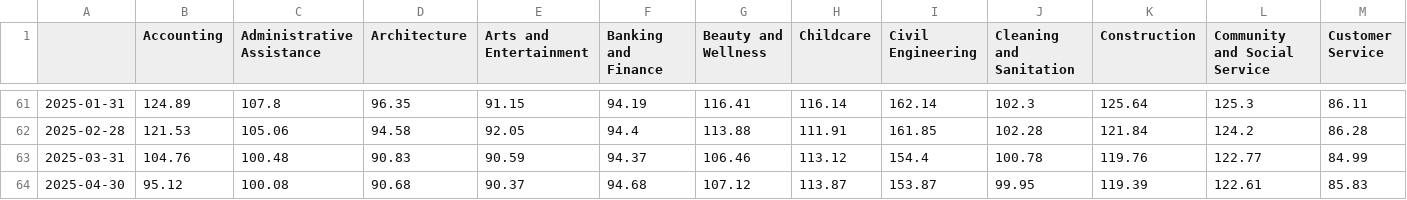
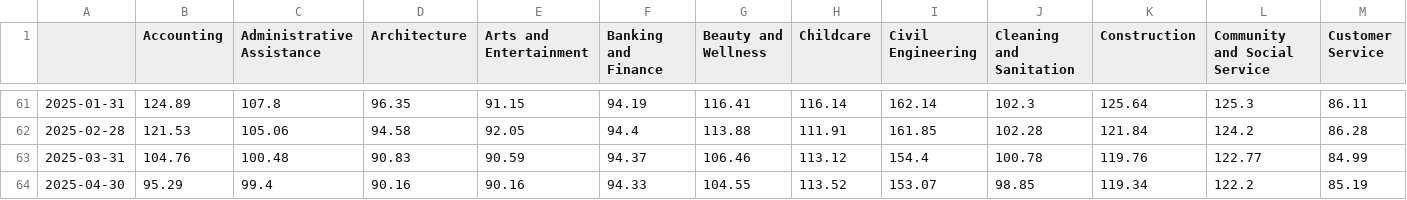
Before and after one commit to scottbar/chart_updates, a CSV file: indeed.csv, drawn as a sheet; only a part is shown, gaps mark what is left out; the diff covers the shown part only; the diff names each change by its address in the sheet, - before the commit and + after, or states it on an @@ line.

```diff
--- a/indeed.csv
+++ b/indeed.csv
-B64 (Accounting): 95.12
+B64 (Accounting): 95.29
-C64 (Administrative Assistance): 100.08
+C64 (Administrative Assistance): 99.4
-D64 (Architecture): 90.68
+D64 (Architecture): 90.16
-E64 (Arts and Entertainment): 90.37
+E64 (Arts and Entertainment): 90.16
-F64 (Banking and Finance): 94.68
+F64 (Banking and Finance): 94.33
-G64 (Beauty and Wellness): 107.12
+G64 (Beauty and Wellness): 104.55
-H64 (Childcare): 113.87
+H64 (Childcare): 113.52
-I64 (Civil Engineering): 153.87
+I64 (Civil Engineering): 153.07
-J64 (Cleaning and Sanitation): 99.95
+J64 (Cleaning and Sanitation): 98.85
-K64 (Construction): 119.39
+K64 (Construction): 119.34
-L64 (Community and Social Service): 122.61
+L64 (Community and Social Service): 122.2
-M64 (Customer Service): 85.83
+M64 (Customer Service): 85.19
```
Also changed, not shown: 34 edited cells elsewhere in this file, output_w.csv.
